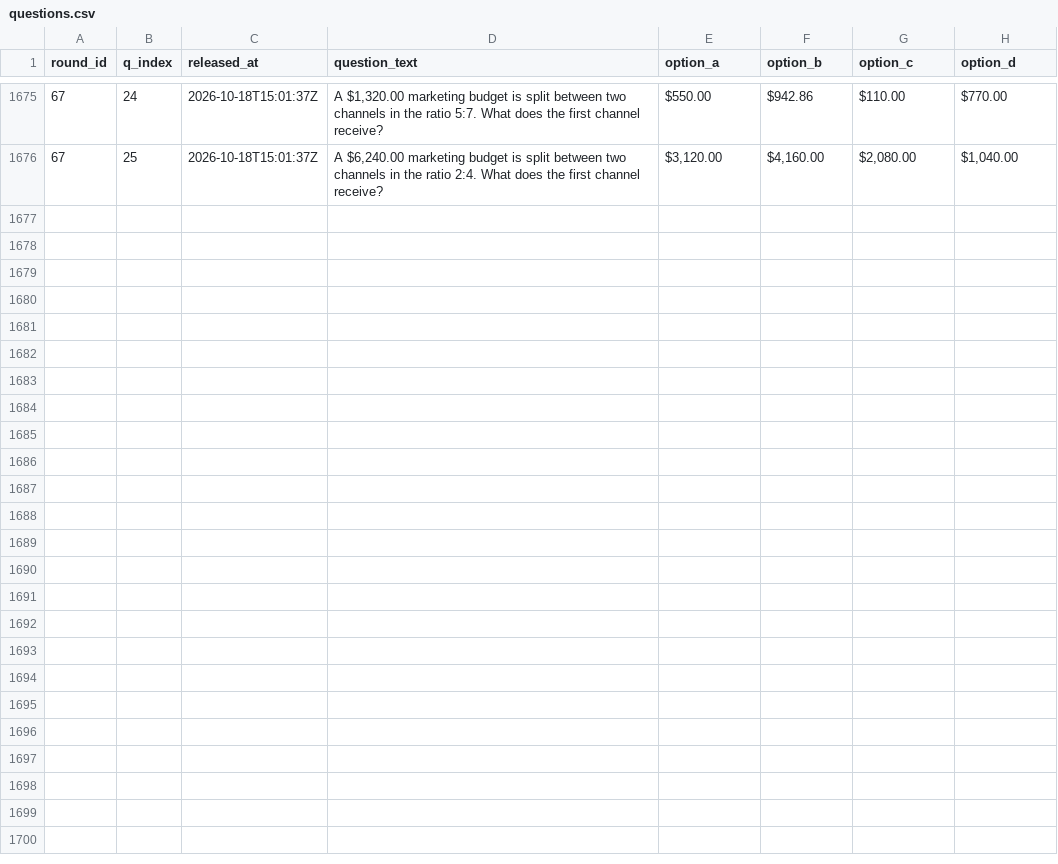
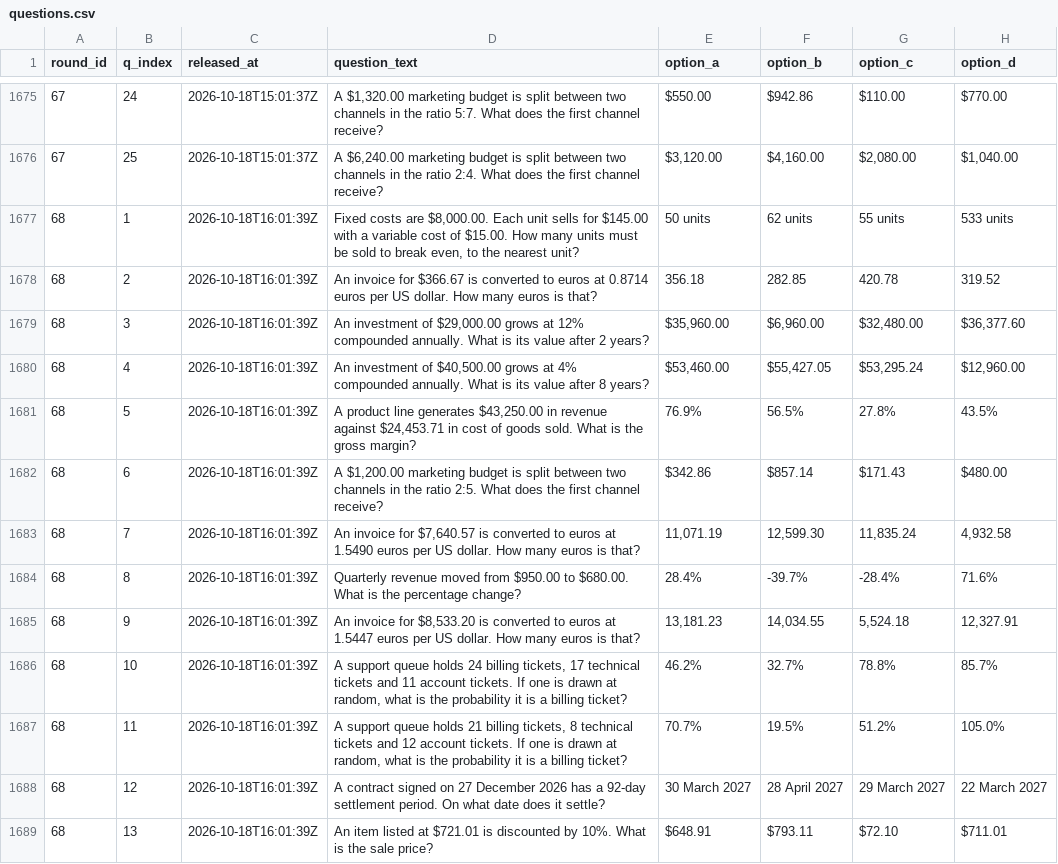
Before and after one commit to FaisalXL/dso429-hourly-quiz, a CSV file: questions.csv, drawn as a sheet; only a part is shown, gaps mark what is left out; the diff covers the shown part only; the diff names each change by its address in the sheet, - before the commit and + after, or states it on an @@ line.

Commit message:
Release: 2026-10-18T16:01Z

```diff
--- a/questions.csv
+++ b/questions.csv
+row 1677: 68 | 1 | 2026-10-18T16:01:39Z | Fixed costs are $8,000.00. Each unit sells for $145.00 with a variable cost of $15.00. How many units must be sold to break even, to the nearest unit? | 50 units | 62 units | 55 units | 533 units
+row 1678: 68 | 2 | 2026-10-18T16:01:39Z | An invoice for $366.67 is converted to euros at 0.8714 euros per US dollar. How many euros is that? | 356.18 | 282.85 | 420.78 | 319.52
+row 1679: 68 | 3 | 2026-10-18T16:01:39Z | An investment of $29,000.00 grows at 12% compounded annually. What is its value after 2 years? | $35,960.00 | $6,960.00 | $32,480.00 | $36,377.60
+row 1680: 68 | 4 | 2026-10-18T16:01:39Z | An investment of $40,500.00 grows at 4% compounded annually. What is its value after 8 years? | $53,460.00 | $55,427.05 | $53,295.24 | $12,960.00
+row 1681: 68 | 5 | 2026-10-18T16:01:39Z | A product line generates $43,250.00 in revenue against $24,453.71 in cost of goods sold. What is the gross margin? | 76.9% | 56.5% | 27.8% | 43.5%
+row 1682: 68 | 6 | 2026-10-18T16:01:39Z | A $1,200.00 marketing budget is split between two channels in the ratio 2:5. What does the first channel receive? | $342.86 | $857.14 | $171.43 | $480.00
+row 1683: 68 | 7 | 2026-10-18T16:01:39Z | An invoice for $7,640.57 is converted to euros at 1.5490 euros per US dollar. How many euros is that? | 11,071.19 | 12,599.30 | 11,835.24 | 4,932.58
+row 1684: 68 | 8 | 2026-10-18T16:01:39Z | Quarterly revenue moved from $950.00 to $680.00. What is the percentage change? | 28.4% | -39.7% | -28.4% | 71.6%
+row 1685: 68 | 9 | 2026-10-18T16:01:39Z | An invoice for $8,533.20 is converted to euros at 1.5447 euros per US dollar. How many euros is that? | 13,181.23 | 14,034.55 | 5,524.18 | 12,327.91
+row 1686: 68 | 10 | 2026-10-18T16:01:39Z | A support queue holds 24 billing tickets, 17 technical tickets and 11 account tickets. If one is drawn at random, what is the probability it is a billing ticket? | 46.2% | 32.7% | 78.8% | 85.7%
+row 1687: 68 | 11 | 2026-10-18T16:01:39Z | A support queue holds 21 billing tickets, 8 technical tickets and 12 account tickets. If one is drawn at random, what is the probability it is a billing ticket? | 70.7% | 19.5% | 51.2% | 105.0%
+row 1688: 68 | 12 | 2026-10-18T16:01:39Z | A contract signed on 27 December 2026 has a 92-day settlement period. On what date does it settle? | 30 March 2027 | 28 April 2027 | 29 March 2027 | 22 March 2027
+row 1689: 68 | 13 | 2026-10-18T16:01:39Z | An item listed at $721.01 is discounted by 10%. What is the sale price? | $648.91 | $793.11 | $72.10 | $711.01
```
Also changed, not shown: 12 added rows elsewhere in this file.
